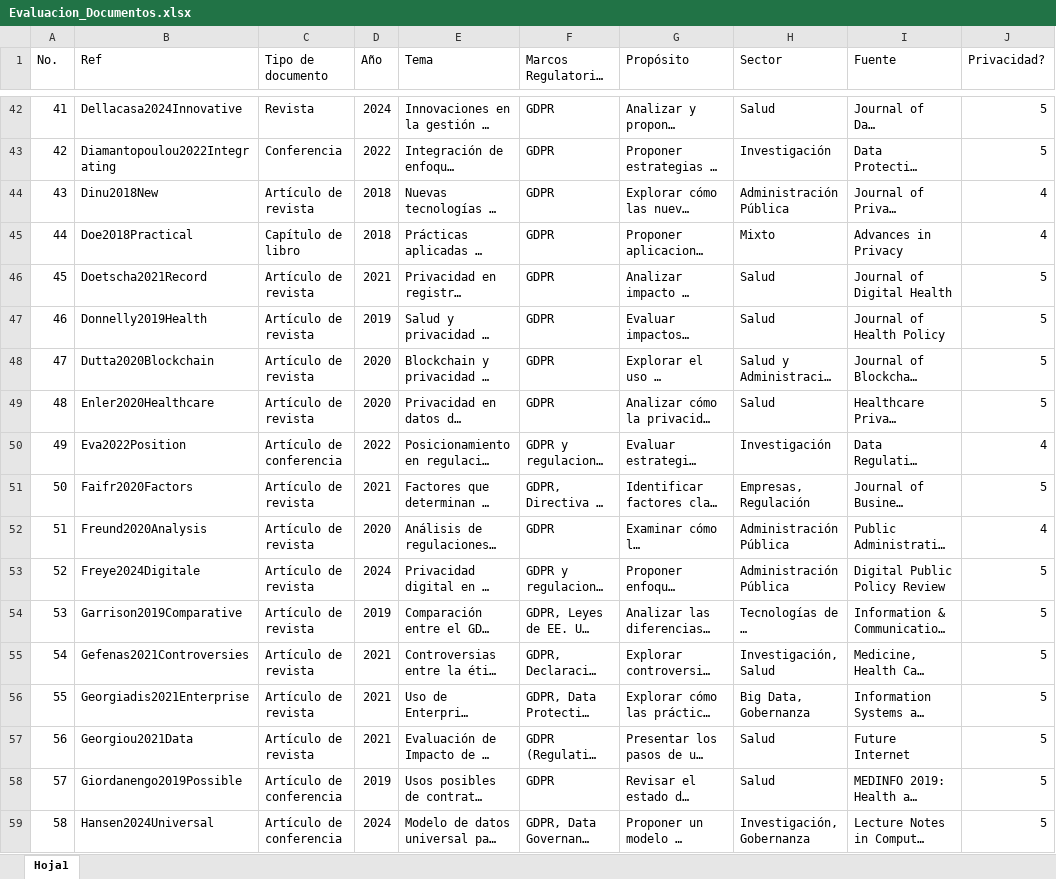
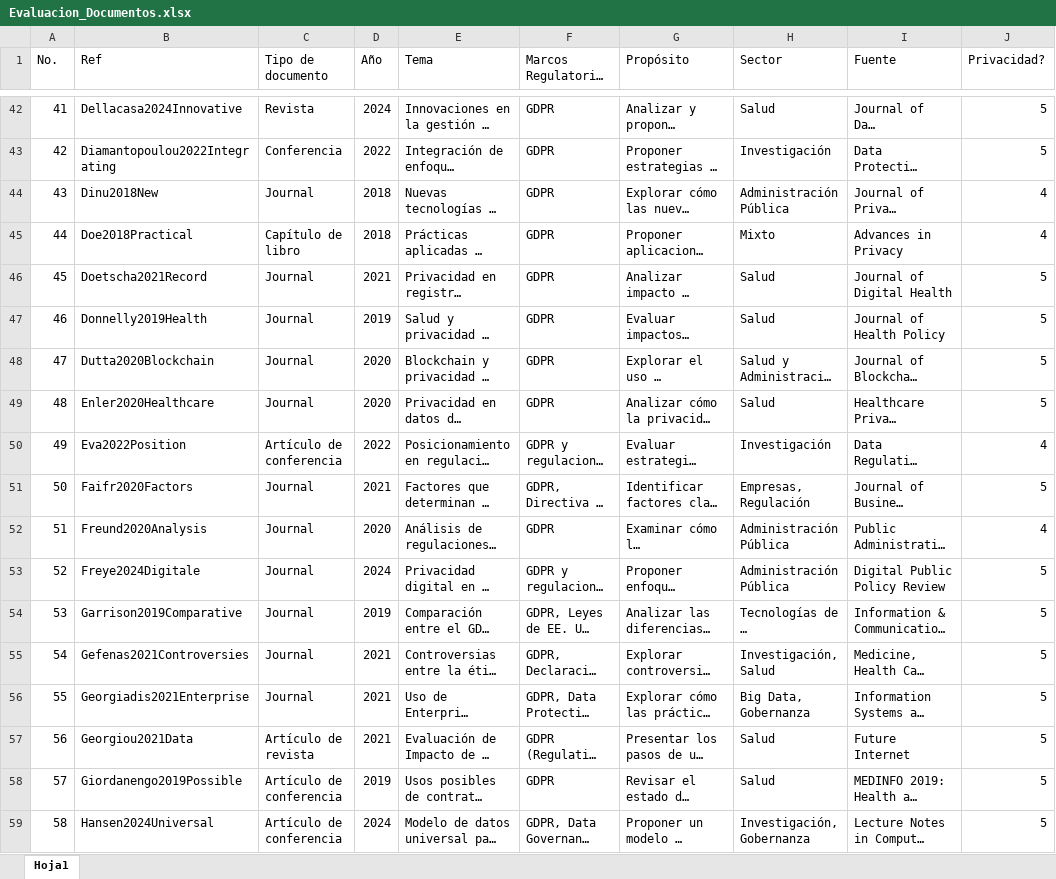
Before and after one commit to andyzpr/DataPrivacy, an Excel workbook: Resultados/Evaluacion_Documentos.xlsx, sheet Hoja1, drawn as a sheet; only a part is shown, gaps mark what is left out; long unchanged cells end in …; values as stored, in another font and other column widths than the file's, no cell formats; the diff covers the shown part only; the diff names each change by its address in the sheet, - before the commit and + after, or states it on an @@ line.

```diff
--- a/Resultados/Evaluacion_Documentos.xlsx (sheet Hoja1)
+++ b/Resultados/Evaluacion_Documentos.xlsx (sheet Hoja1)
-C44 (Tipo de documento): Artículo de revista
+C44 (Tipo de documento): Journal
-C46:C49 (Tipo de documento): Artículo de revista
+C46:C49 (Tipo de documento): Journal
-C51:C56 (Tipo de documento): Artículo de revista
+C51:C56 (Tipo de documento): Journal
```
Also changed, not shown: 118 added rows and 82 edited cells elsewhere in this sheet, cell formats, 1 other file.
